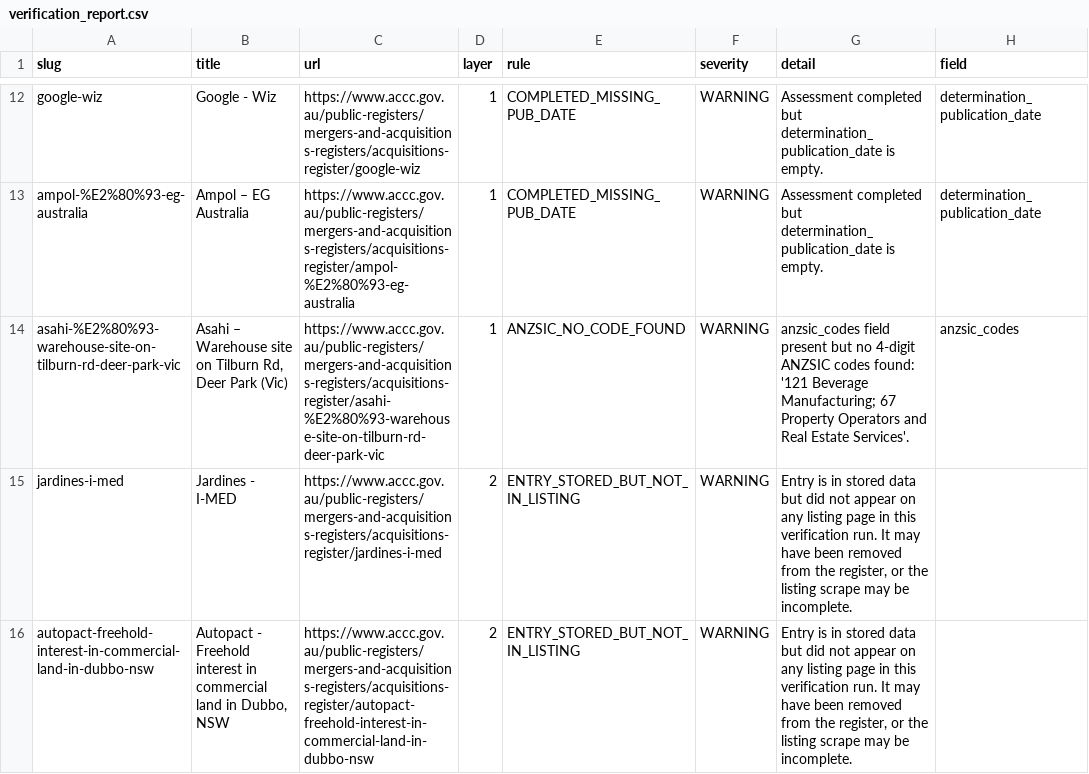
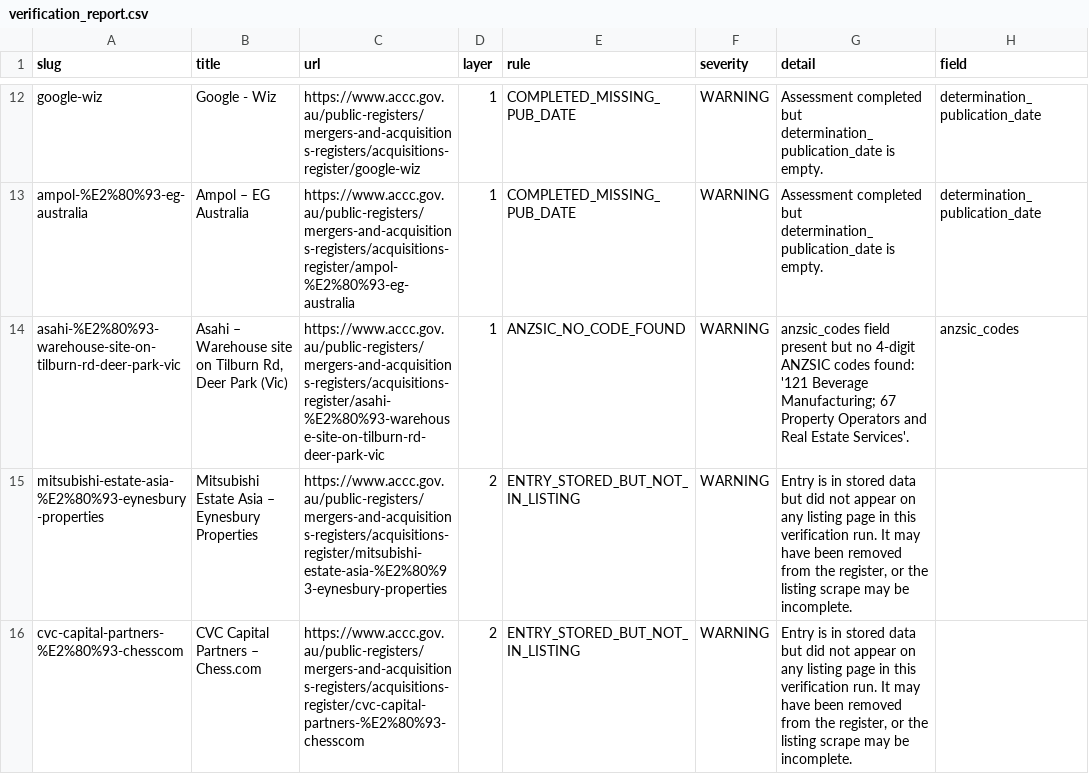
Before and after one commit to Test0112358/notification-check, a CSV file: data/verification_report.csv, drawn as a sheet; only a part is shown, gaps mark what is left out; the diff names each change by its address in the sheet, - before the commit and + after, or states it on an @@ line.

```diff
--- a/data/verification_report.csv
+++ b/data/verification_report.csv
-A15 (slug): jardines-i-med
+A15 (slug): mitsubishi-estate-asia-%E2%80%93-eynesbury-properties
-B15 (title): Jardines - I-MED
+B15 (title): Mitsubishi Estate Asia – Eynesbury Properties
-C15 (url): https://www.accc.gov.au/public-registers/mergers-and-acquisitions-registers/acquisitions-register/jardines-i-med
+C15 (url): https://www.accc.gov.au/public-registers/mergers-and-acquisitions-registers/acquisitions-register/mitsubishi-estate-asia-%E2%80%93-eynesbury-properties
-A16 (slug): autopact-freehold-interest-in-commercial-land-in-dubbo-nsw
+A16 (slug): cvc-capital-partners-%E2%80%93-chesscom
-B16 (title): Autopact - Freehold interest in commercial land in Dubbo, NSW
+B16 (title): CVC Capital Partners – Chess.com
-C16 (url): https://www.accc.gov.au/public-registers/mergers-and-acquisitions-registers/acquisitions-register/autopact-freehold-interest-in-commercial-land-in-dubbo-nsw
+C16 (url): https://www.accc.gov.au/public-registers/mergers-and-acquisitions-registers/acquisitions-register/cvc-capital-partners-%E2%80%93-chesscom
```
Also changed, not shown: 2 other files.
